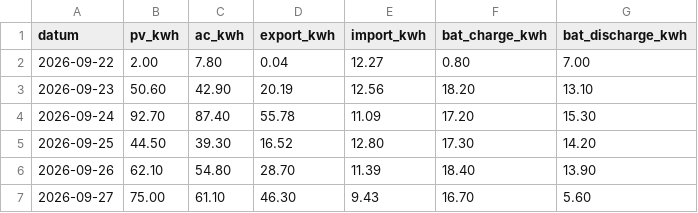
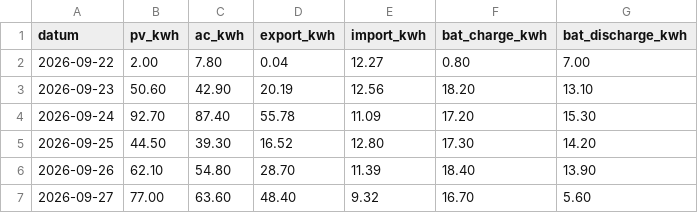
Before and after one commit to rotski/solax-daglig, a CSV file: solax_data.csv, drawn as a sheet.

```diff
--- a/solax_data.csv
+++ b/solax_data.csv
@@ -6,2 +6,2 @@ datum,pv_kwh,ac_kwh,export_kwh,import_kwh,bat_charge_kwh,bat_discharge_kwh
 2026-09-26,62.10,54.80,28.70,11.39,18.40,13.90
-2026-09-27,75.00,61.10,46.30,9.43,16.70,5.60
+2026-09-27,77.00,63.60,48.40,9.32,16.70,5.60
```
Also changed, not shown: 1 other file.
